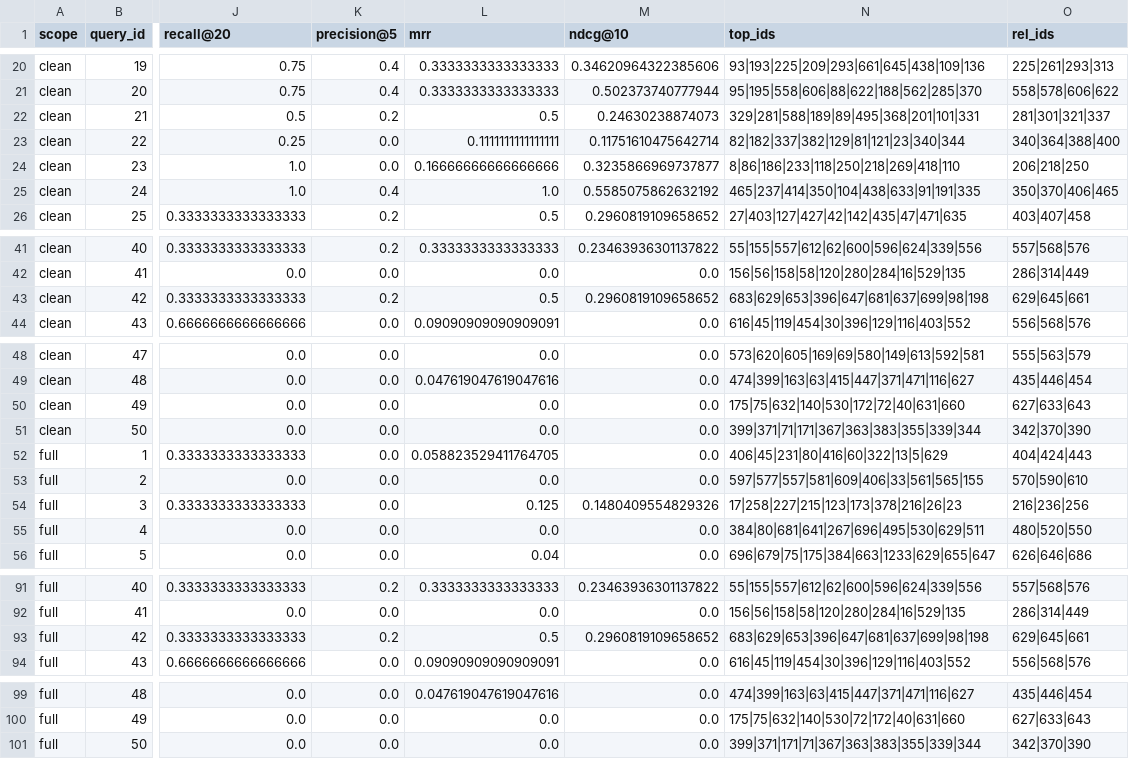
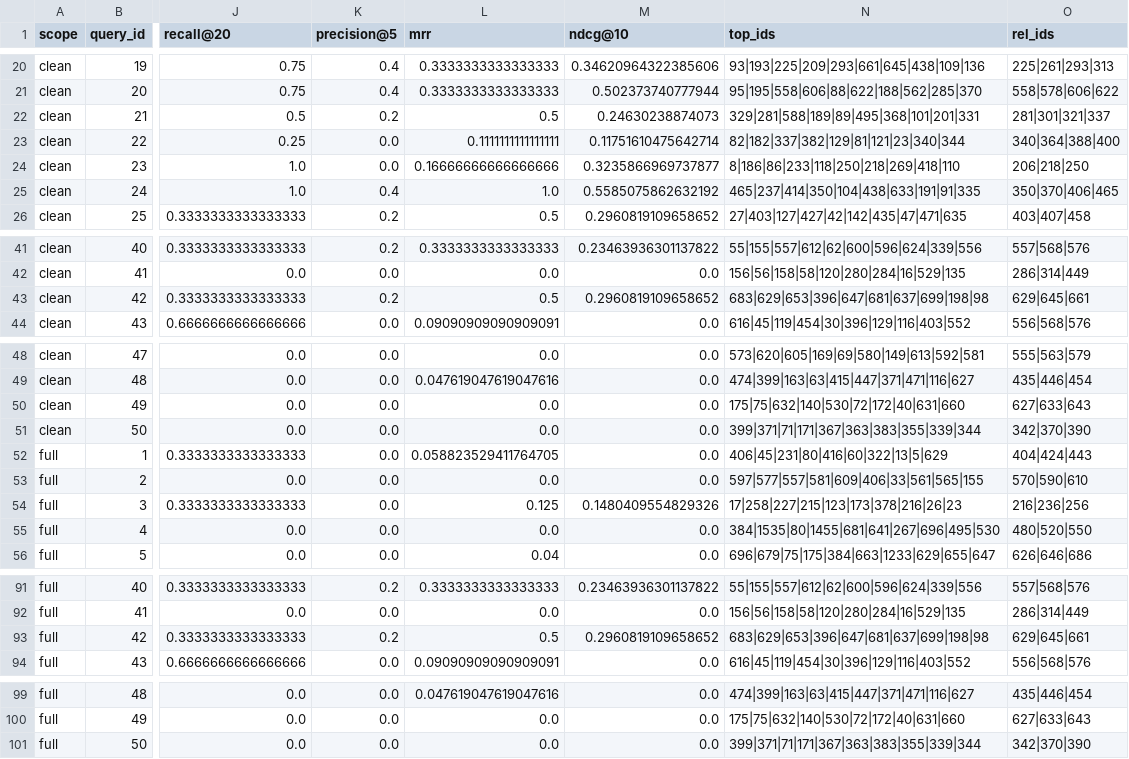
Before and after one commit to yuwen-cyber/bishe-test, a CSV file: multimodal_memory_system/backend/experiments/output/metrics_offline_detail.csv, drawn as a sheet; only a part is shown, gaps mark what is left out; the diff covers the shown part only; the diff names each change by its address in the sheet, - before the commit and + after, or states it on an @@ line.

```diff
--- a/multimodal_memory_system/backend/experiments/output/metrics_offline_detail.csv
+++ b/multimodal_memory_system/backend/experiments/output/metrics_offline_detail.csv
-N22 (top_ids): 329|281|588|189|89|495|368|201|101|331
+N22 (top_ids): 329|281|588|189|89|495|368|101|201|331
-N24 (top_ids): 8|86|186|233|118|250|218|269|418|110
+N24 (top_ids): 8|186|86|233|118|250|218|269|418|110
-N25 (top_ids): 465|237|414|350|104|438|633|91|191|335
+N25 (top_ids): 465|237|414|350|104|438|633|191|91|335
-N43 (top_ids): 683|629|653|396|647|681|637|699|98|198
+N43 (top_ids): 683|629|653|396|647|681|637|699|198|98
-N50 (top_ids): 175|75|632|140|530|172|72|40|631|660
+N50 (top_ids): 175|75|632|140|530|72|172|40|631|660
-N55 (top_ids): 384|80|681|641|267|696|495|530|629|511
+N55 (top_ids): 384|1535|80|1455|681|641|267|696|495|530
-N93 (top_ids): 683|629|653|396|647|681|637|699|98|198
+N93 (top_ids): 683|629|653|396|647|681|637|699|198|98
-N101 (top_ids): 399|371|171|71|367|363|383|355|339|344
+N101 (top_ids): 399|371|71|171|367|363|383|355|339|344
```
Also changed, not shown: 25 edited cells elsewhere in this file, multimodal_memory_system/backend/experiments/output/metrics.csv, multimodal_memory_system/backend/experiments/output/per_query_ablation.csv, 36 other files.
